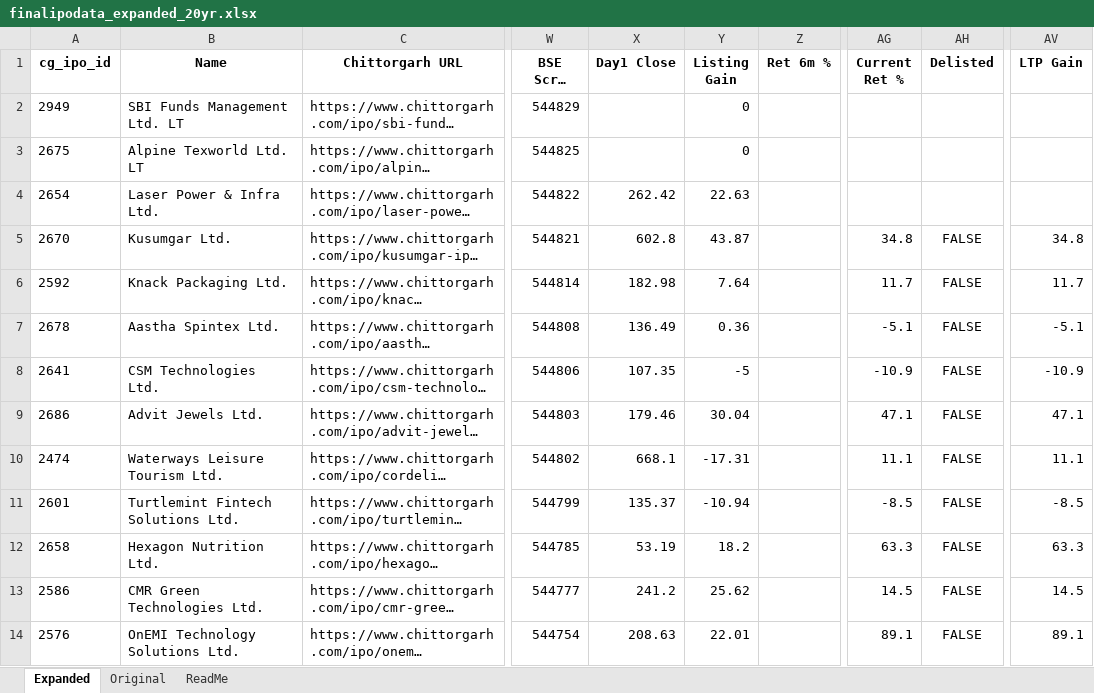
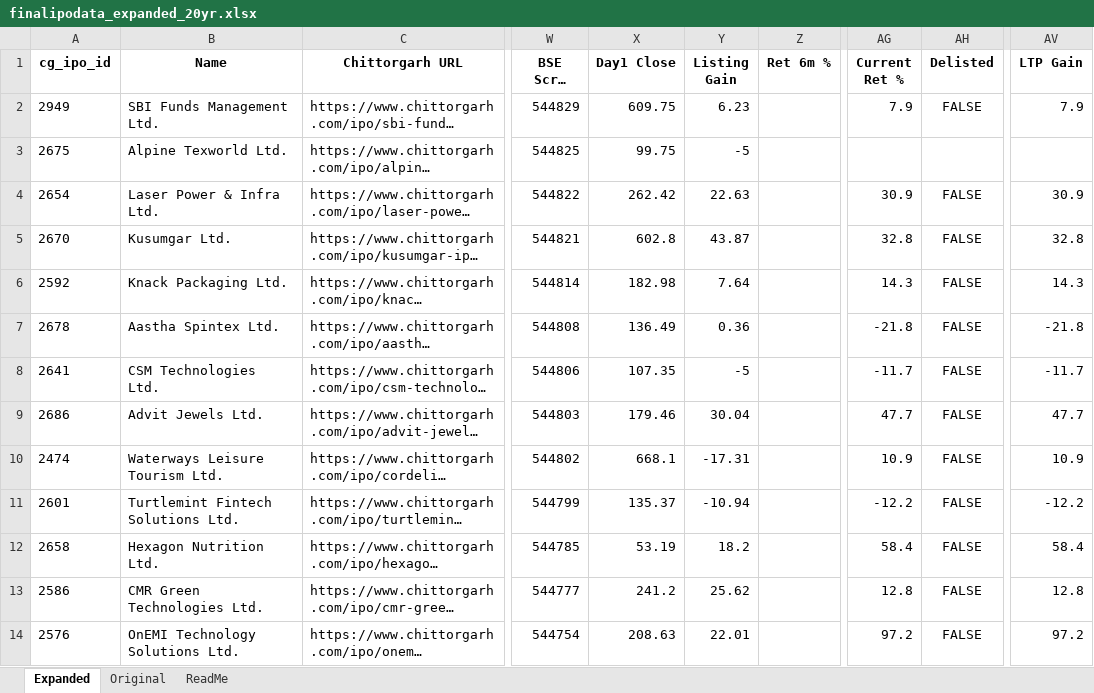
Before and after one commit to rohanbeingsocial/ipo-radar, an Excel workbook: ipodata/finalipodata_expanded_20yr.xlsx, sheet Expanded, drawn as a sheet; only a part is shown, gaps mark what is left out; long unchanged cells end in …; values as stored, in another font and other column widths than the file's, no borders; the diff covers the shown part only; the diff names each change by its address in the sheet, - before the commit and + after, or states it on an @@ line.

```diff
--- a/ipodata/finalipodata_expanded_20yr.xlsx (sheet Expanded)
+++ b/ipodata/finalipodata_expanded_20yr.xlsx (sheet Expanded)
-B2 (Name): SBI Funds Management Ltd. LT
+B2 (Name): SBI Funds Management Ltd.
-X2 (Day1 Close): (empty)
+X2 (Day1 Close): 609.75
-Y2 (Listing Gain): 0
+Y2 (Listing Gain): 6.23
-AG2 (Current Ret %): (empty)
+AG2 (Current Ret %): 7.9
-AH2 (Delisted): (empty)
+AH2 (Delisted): FALSE
-AV2 (LTP Gain): (empty)
+AV2 (LTP Gain): 7.9
-B3 (Name): Alpine Texworld Ltd. LT
+B3 (Name): Alpine Texworld Ltd.
-X3 (Day1 Close): (empty)
+X3 (Day1 Close): 99.75
-Y3 (Listing Gain): 0
+Y3 (Listing Gain): -5
-AG4 (Current Ret %): (empty)
+AG4 (Current Ret %): 30.9
-AH4 (Delisted): (empty)
+AH4 (Delisted): FALSE
-AV4 (LTP Gain): (empty)
+AV4 (LTP Gain): 30.9
-AG5 (Current Ret %): 34.8
+AG5 (Current Ret %): 32.8
-AV5 (LTP Gain): 34.8
+AV5 (LTP Gain): 32.8
-AG6 (Current Ret %): 11.7
+AG6 (Current Ret %): 14.3
-AV6 (LTP Gain): 11.7
+AV6 (LTP Gain): 14.3
-AG7 (Current Ret %): -5.1
+AG7 (Current Ret %): -21.8
-AV7 (LTP Gain): -5.1
+AV7 (LTP Gain): -21.8
-AG8 (Current Ret %): -10.9
+AG8 (Current Ret %): -11.7
-AV8 (LTP Gain): -10.9
+AV8 (LTP Gain): -11.7
-AG9 (Current Ret %): 47.1
+AG9 (Current Ret %): 47.7
-AV9 (LTP Gain): 47.1
+AV9 (LTP Gain): 47.7
-AG10 (Current Ret %): 11.1
+AG10 (Current Ret %): 10.9
-AV10 (LTP Gain): 11.1
+AV10 (LTP Gain): 10.9
-AG11 (Current Ret %): -8.5
+AG11 (Current Ret %): -12.2
-AV11 (LTP Gain): -8.5
+AV11 (LTP Gain): -12.2
-AG12 (Current Ret %): 63.3
+AG12 (Current Ret %): 58.4
-AV12 (LTP Gain): 63.3
+AV12 (LTP Gain): 58.4
-AG13 (Current Ret %): 14.5
+AG13 (Current Ret %): 12.8
-AV13 (LTP Gain): 14.5
+AV13 (LTP Gain): 12.8
-AG14 (Current Ret %): 89.1
+AG14 (Current Ret %): 97.2
-AV14 (LTP Gain): 89.1
+AV14 (LTP Gain): 97.2
```
Also changed, not shown: 403 edited cells elsewhere in this sheet, 6 other files.
